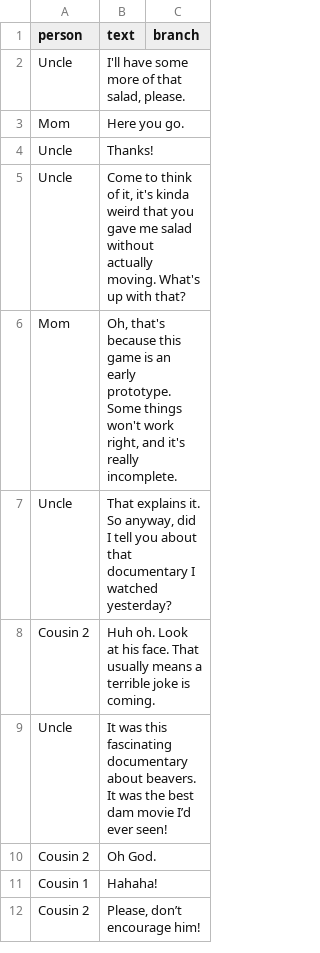
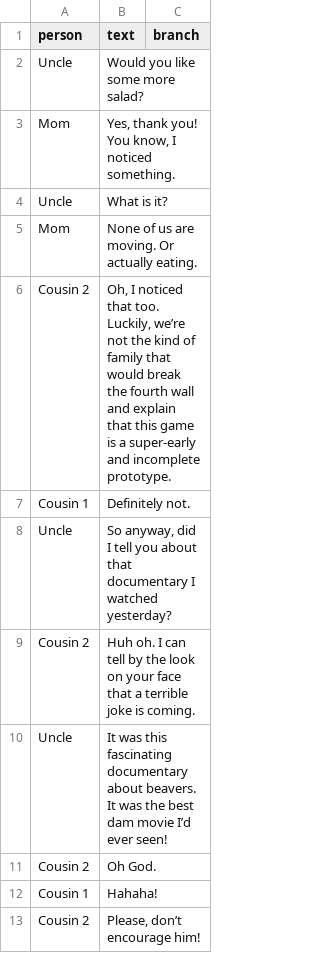
Before and after one commit to etienne/simuncle, a CSV file: src/dialogs/intro.csv, drawn as a sheet; only a part is shown.

Commit message:
Adjust dialogs

```diff
--- a/src/dialogs/intro.csv
+++ b/src/dialogs/intro.csv
@@ -1,9 +1,10 @@
 person,text,branch
-Uncle,"I'll have some more of that salad, please.",
-Mom,Here you go.,
-Uncle,Thanks!,
-Uncle,"Come to think of it, it's kinda weird that you gave me salad without actually moving. What's up with that?",
-Mom,"Oh, that's because this game is an early prototype. Some things won't work right, and it's really incomplete.",
-Uncle,"That explains it. So anyway, did I tell you about that documentary I watched yesterday?",
-Cousin 2,Huh oh. Look at his face. That usually means a terrible joke is coming.,
+Uncle,Would you like some more salad?,
+Mom,"Yes, thank you! You know, I noticed something.",
+Uncle,What is it?,
+Mom,None of us are moving. Or actually eating.,
+Cousin 2,"Oh, I noticed that too. Luckily, we’re not the kind of family that would break the fourth wall and explain that this game is a super-early and incomplete prototype.",
+Cousin 1,Definitely not.,
+Uncle,"So anyway, did I tell you about that documentary I watched yesterday?",
+Cousin 2,Huh oh. I can tell by the look on your face that a terrible joke is coming.,
 Uncle,It was this fascinating documentary about beavers. It was the best dam movie I’d ever seen!,
```
Also changed, not shown: 8 other files.
